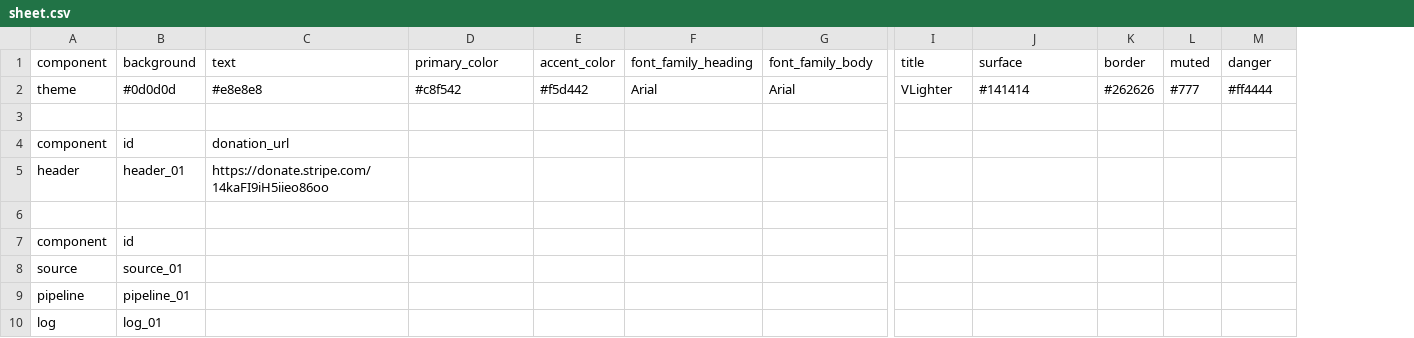
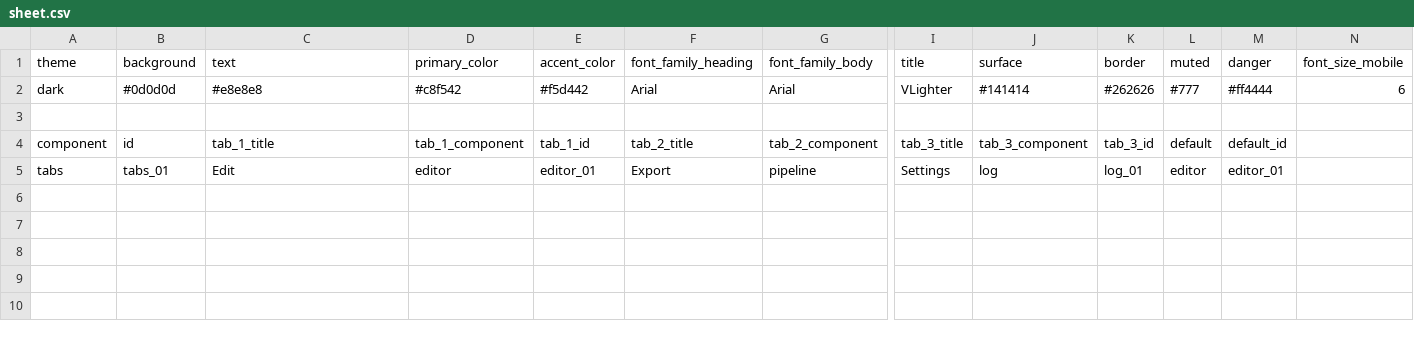
Before and after one commit to innovainformationtechnologies/VLighter, a CSV file: vlighter/static/sheet.csv, drawn as a sheet; only a part is shown, gaps mark what is left out; removed rows and columns are numbered as before the commit, all else as after; rows hold the shown columns only; the diff names each change by its address in the sheet, - before the commit and + after, or states it on an @@ line.

```diff
--- a/vlighter/static/sheet.csv
+++ b/vlighter/static/sheet.csv
+column N (font_size_mobile), row 2: 6
-A1: component
+A1: theme
-A2 (theme): theme
+A2 (theme): dark
-row 4: component | id | donation_url
-row 5: header | header_01 | https://donate.stripe.com/14kaFI9iH5iieo86oo
-row 4: (empty)
+row 4: component | id | tab_1_title | tab_1_component | tab_1_id | tab_2_title | tab_2_component | tab_3_title | tab_3_component | tab_3_id | default | default_id
-row 7: component | id
-row 8: source | source_01
-row 9: pipeline | pipeline_01
-row 10: log | log_01
+row 5: tabs | tabs_01 | Edit | editor | editor_01 | Export | pipeline | Settings | log | log_01 | editor | editor_01
```
Also changed, not shown: 8 other files.
